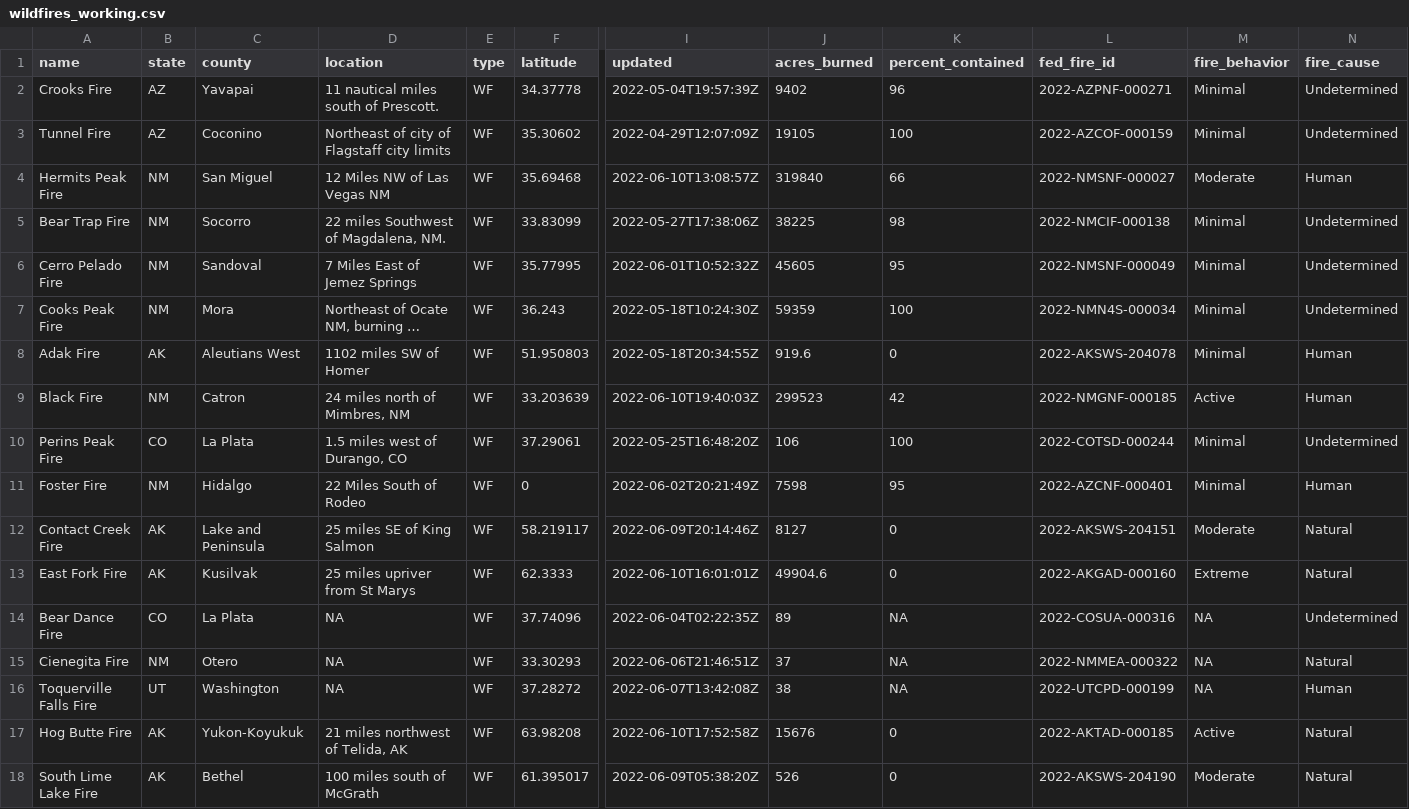
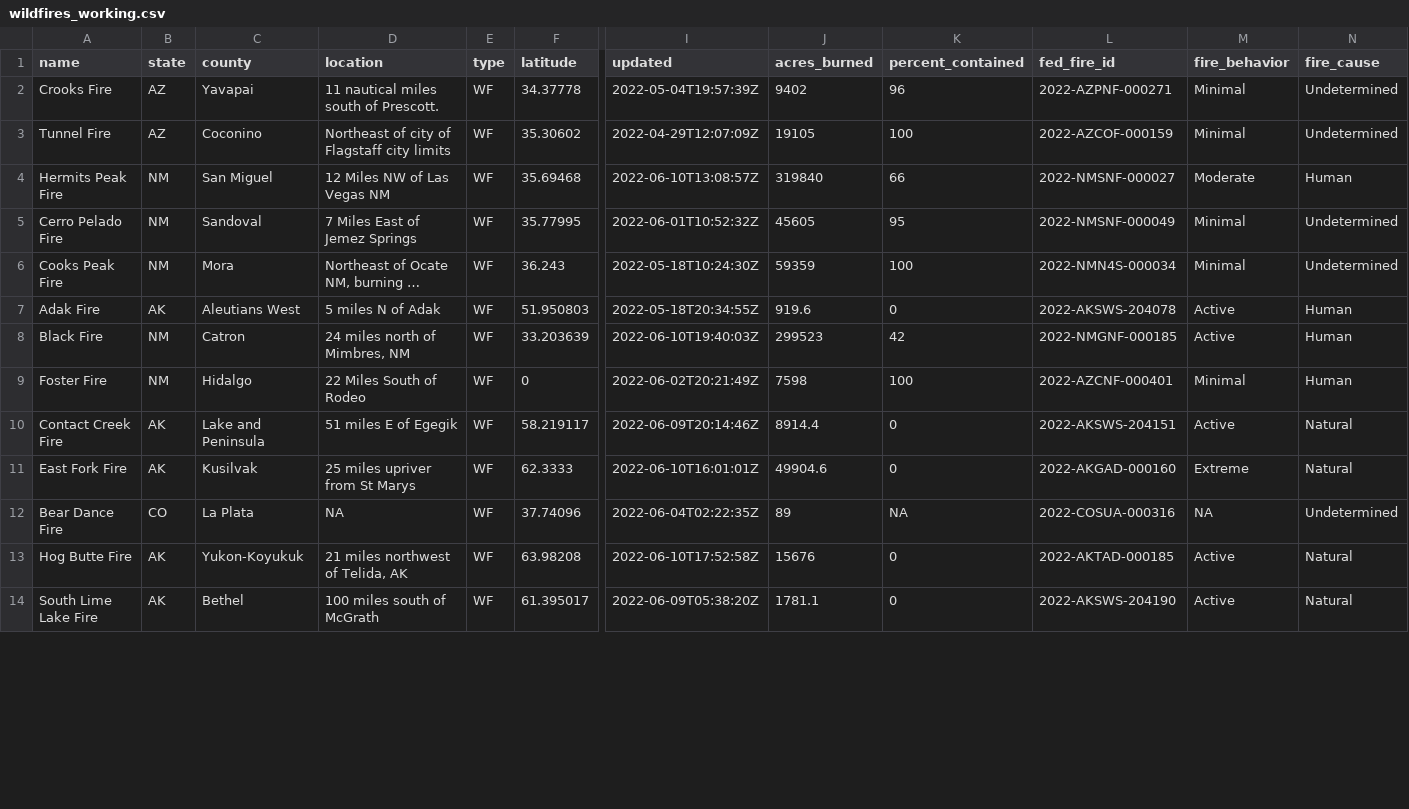
Before and after one commit to abcotvdata/wildfire_tracker, a CSV file: wildfires_working.csv, drawn as a sheet; only a part is shown, gaps mark what is left out; long unchanged cells end in …; removed rows and columns are numbered as before the commit, all else as after; rows hold the shown columns only; the diff covers the shown part only; the diff names each change by its address in the sheet, - before the commit and + after, or states it on an @@ line.

Commit message:
New fires data. Maps updated!

```diff
--- a/wildfires_working.csv
+++ b/wildfires_working.csv
-row 5: Bear Trap Fire | NM | Socorro | 22 miles Southwest of Magdalena, NM. | WF | 33.83099 | 2022-05-27T17:38:06Z | 38225 | 98 | 2022-NMCIF-000138 | Minimal | Undetermined
-D7 (location): 1102 miles SW of Homer
+D7 (location): 5 miles N of Adak
-M7 (fire_behavior): Minimal
+M7 (fire_behavior): Active
-row 10: Perins Peak Fire | CO | La Plata | 1.5 miles west of Durango, CO | WF | 37.29061 | 2022-05-25T16:48:20Z | 106 | 100 | 2022-COTSD-000244 | Minimal | Undetermined
-K9 (percent_contained): 95
+K9 (percent_contained): 100
-D10 (location): 25 miles SE of King Salmon
+D10 (location): 51 miles E of Egegik
-J10 (acres_burned): 8127
+J10 (acres_burned): 8914.4
-M10 (fire_behavior): Moderate
+M10 (fire_behavior): Active
-row 15: Cienegita Fire | NM | Otero | NA | WF | 33.30293 | 2022-06-06T21:46:51Z | 37 | NA | 2022-NMMEA-000322 | NA | Natural
-row 16: Toquerville Falls Fire | UT | Washington | NA | WF | 37.28272 | 2022-06-07T13:42:08Z | 38 | NA | 2022-UTCPD-000199 | NA | Human
-J14 (acres_burned): 526
+J14 (acres_burned): 1781.1
-M14 (fire_behavior): Moderate
+M14 (fire_behavior): Active
```
Also changed, not shown: 2 added rows, 1 removed row and 33 edited cells elsewhere in this file, 6 other files.
